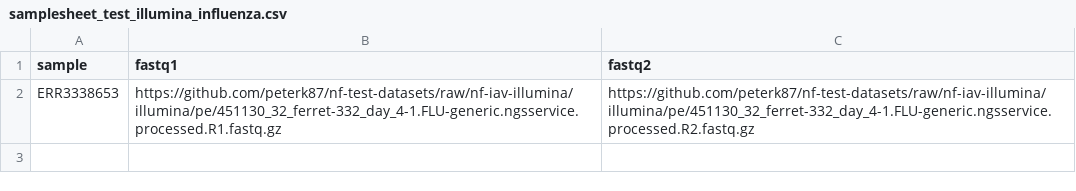
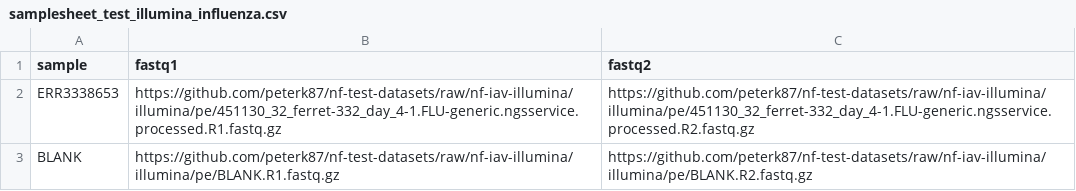
Before and after one commit to nhhaidee/nf-test-datasets-1, a CSV file: samplesheet/samplesheet_test_illumina_influenza.csv, drawn as a sheet.

Commit message:
Add blank/empty FASTQ files and samplesheet entry

```diff
--- a/samplesheet/samplesheet_test_illumina_influenza.csv
+++ b/samplesheet/samplesheet_test_illumina_influenza.csv
@@ -2 +2,2 @@ sample,fastq1,fastq2
 ERR3338653,https://github.com/peterk87/nf-test-datasets/raw/nf-iav-illumina/illumina/pe/451130_32_ferret-332_day_4-1.FLU-generic.ngsservice.processed.R1.fastq.gz,https://github.com/peterk87/nf-test-datasets/raw/nf-iav-illumina/illumina/pe/451130_32_ferret-332_day_4-1.FLU-generic.ngsservice.processed.R2.fastq.gz
+BLANK,https://github.com/peterk87/nf-test-datasets/raw/nf-iav-illumina/illumina/pe/BLANK.R1.fastq.gz,https://github.com/peterk87/nf-test-datasets/raw/nf-iav-illumina/illumina/pe/BLANK.R2.fastq.gz
```
Also changed, not shown: 2 other files.
